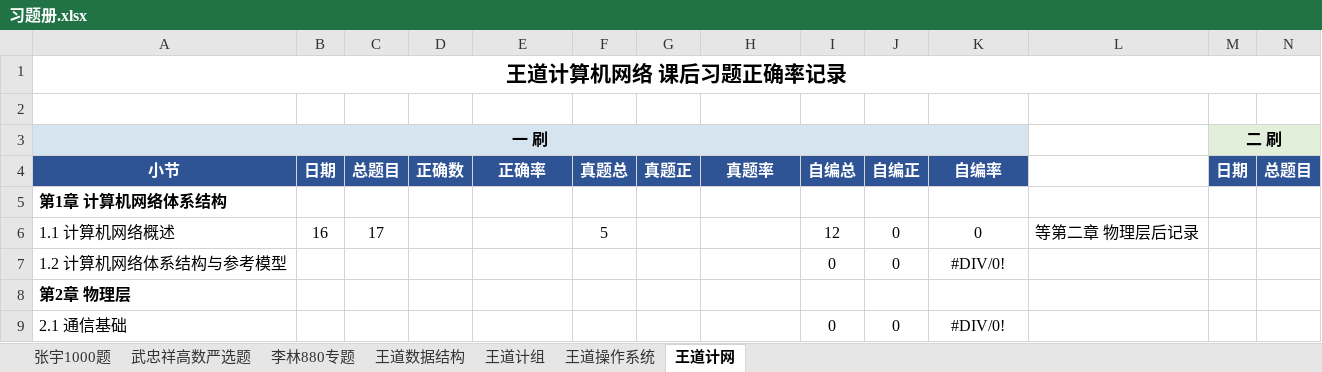
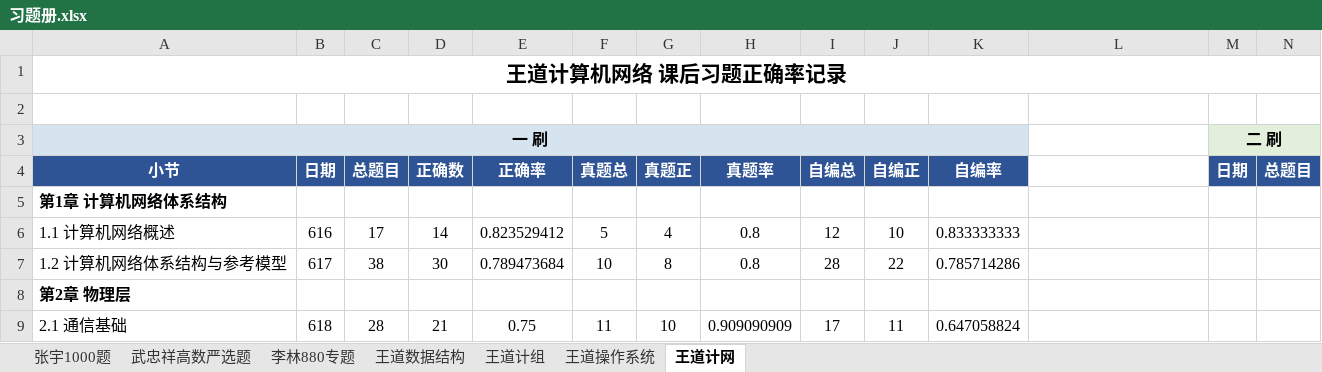
Before and after one commit to TsukiKumiho/obsidian_notes, an Excel workbook: 习题册.xlsx, sheet 王道计网, drawn as a sheet; only a part is shown; values as stored, in another font and other column widths than the file's, no borders; conditional formats not drawn; the diff covers the shown part only; the diff names each change by its address in the sheet, - before the commit and + after, or states it on an @@ line.

```diff
--- a/习题册.xlsx (sheet 王道计网)
+++ b/习题册.xlsx (sheet 王道计网)
-B6: 16
+B6: 616
-D6: (empty)
+D6: 14
-E6: (empty)
+E6: 0.823529412
-G6: (empty)
+G6: 4
-H6:H7: (empty)
+H6:H7: 0.8
-J6: 0
+J6: 10
-K6: 0
+K6: 0.833333333
-L6: 等第二章 物理层后记录
+L6: (empty)
-B7: (empty)
+B7: 617
-C7: (empty)
+C7: 38
-D7: (empty)
+D7: 30
-E7: (empty)
+E7: 0.789473684
-F7: (empty)
+F7: 10
-G7: (empty)
+G7: 8
-I7: 0
+I7: 28
-J7: 0
+J7: 22
-K7: #DIV/0!
+K7: 0.785714286
-B9: (empty)
+B9: 618
-C9: (empty)
+C9: 28
-D9: (empty)
+D9: 21
-E9: (empty)
+E9: 0.75
-F9: (empty)
+F9: 11
-G9: (empty)
+G9: 10
-H9: (empty)
+H9: 0.909090909
-I9: 0
+I9: 17
-J9: 0
+J9: 11
-K9: #DIV/0!
+K9: 0.647058824
```
Also changed, not shown: 38 edited cells elsewhere in this sheet, sheet 李林880专题, sheet 武忠祥高数严选题, 7 other files.
